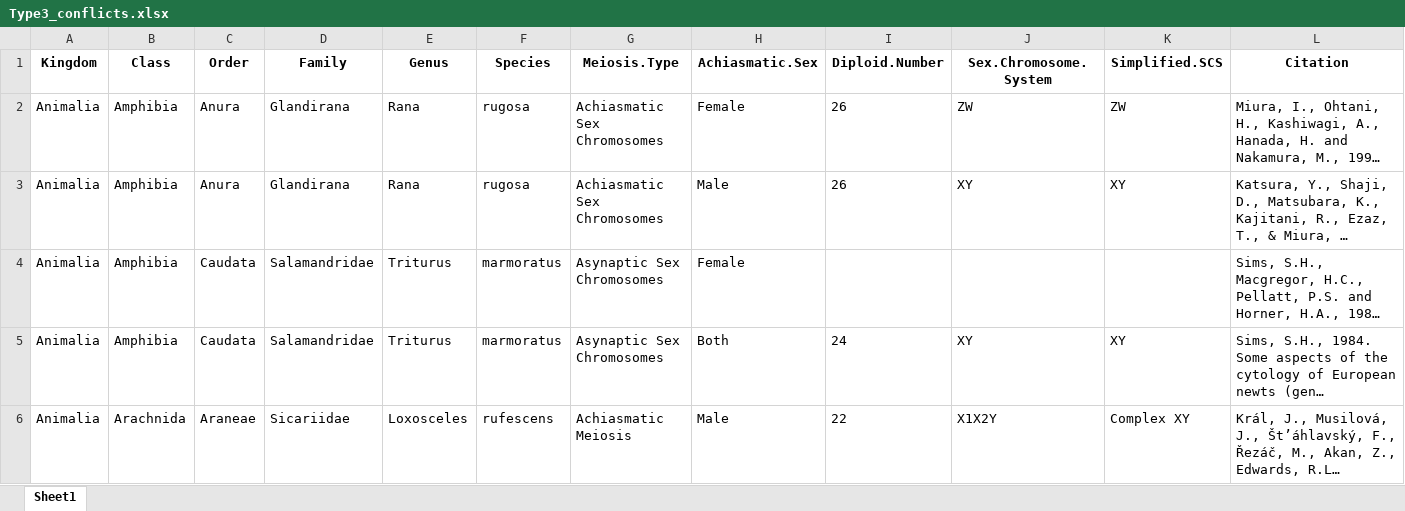
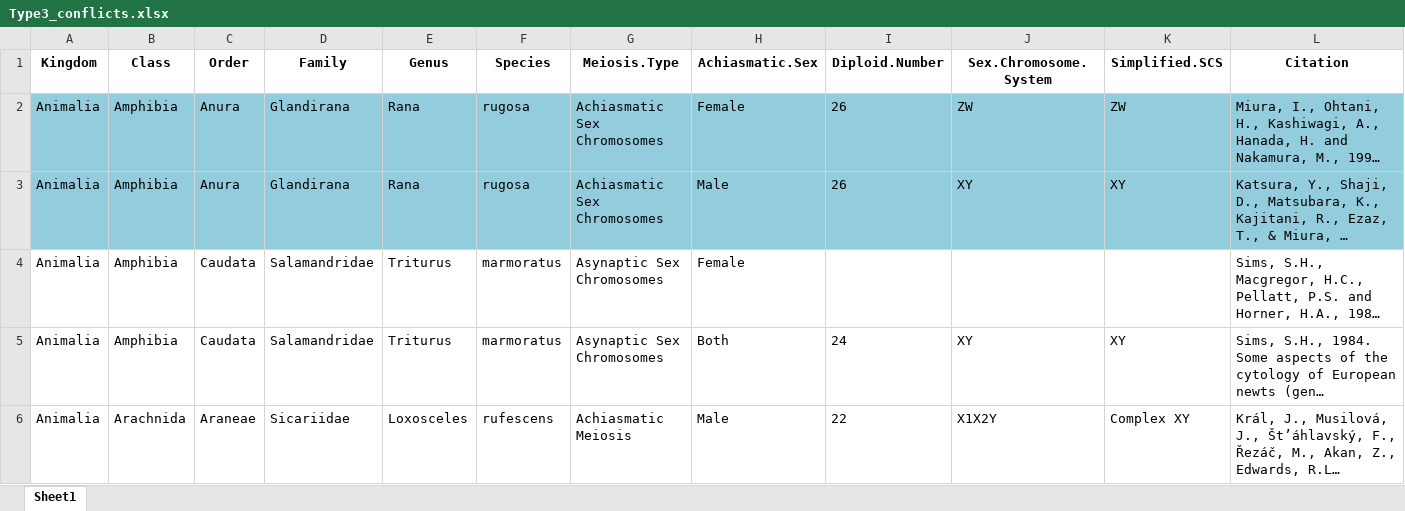
Before and after one commit to coleoguy/achiasmy-synthesis, an Excel workbook: data/Type3_conflicts.xlsx, sheet Sheet1, drawn as a sheet; only a part is shown; long unchanged cells end in …; values as stored, in another font and other column widths than the file's, no borders; the diff covers the shown part only; the diff names each change by its address in the sheet, - before the commit and + after, or states it on an @@ line.

Commit message:
update

```diff
--- a/data/Type3_conflicts.xlsx (sheet Sheet1)
+++ b/data/Type3_conflicts.xlsx (sheet Sheet1)
-A2:L3 fill: none
+A2:L3 fill: #93CDDD
```
Also changed, not shown: cell formats elsewhere in this sheet.
